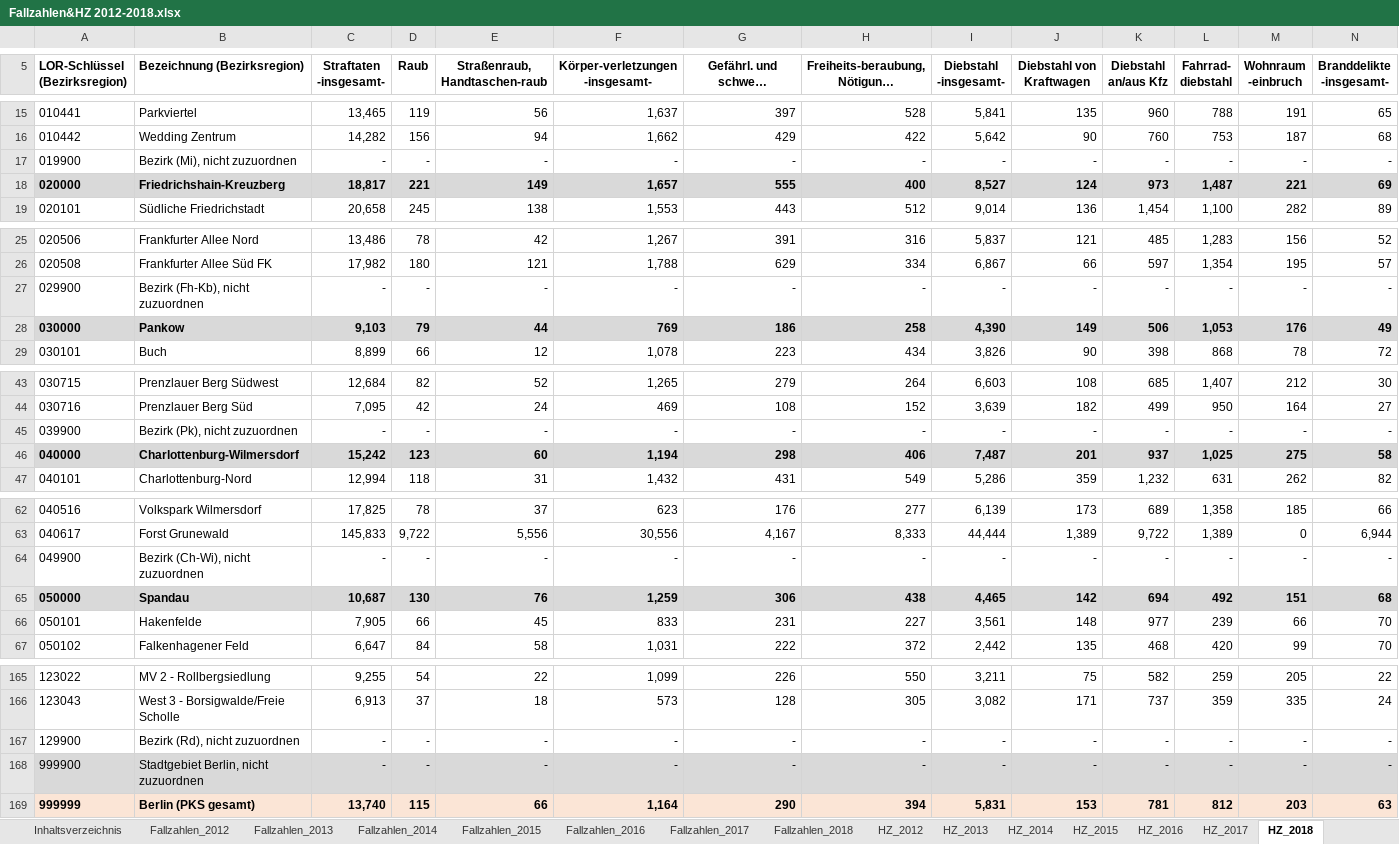
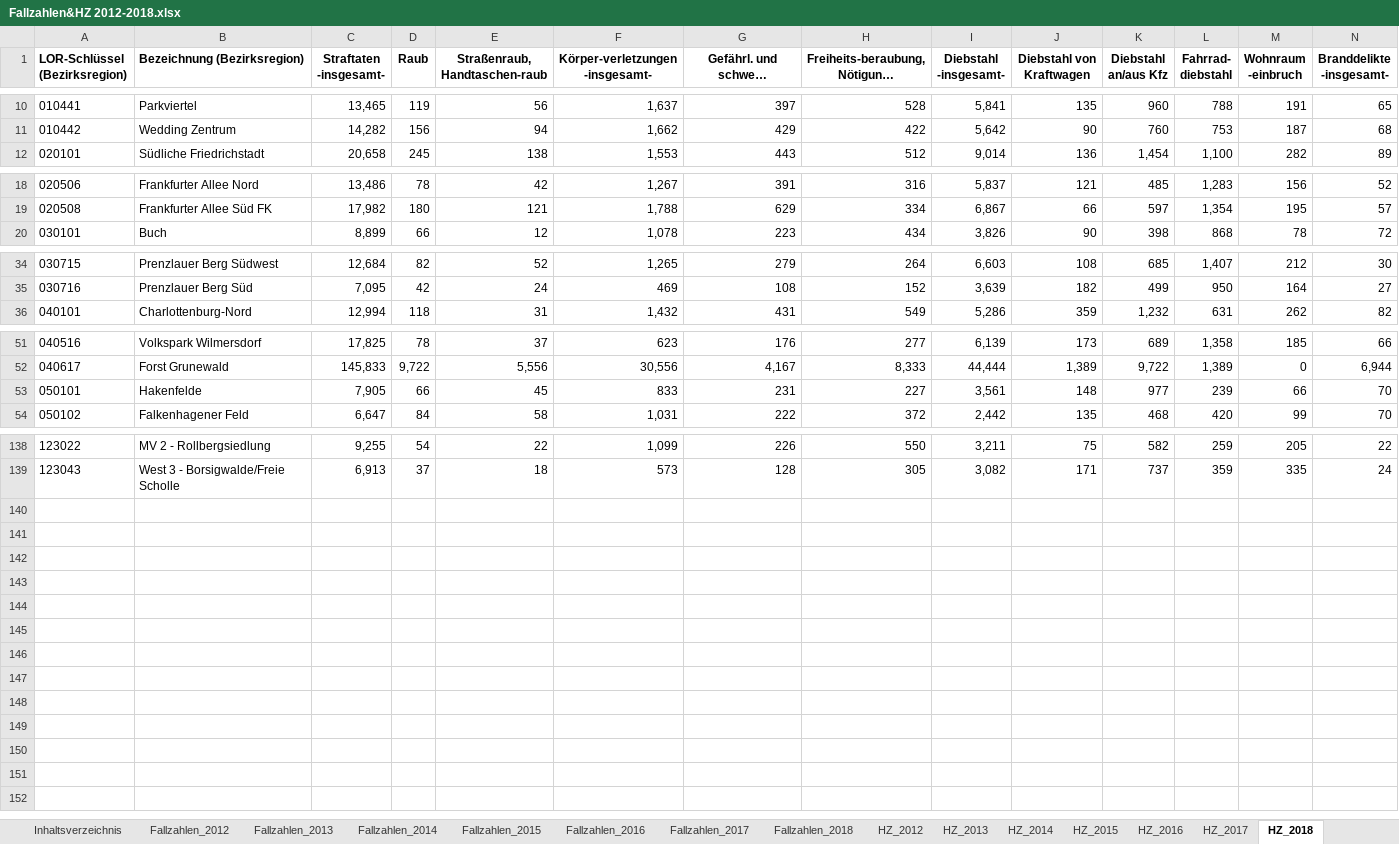
Before and after one commit to NNdeRichtung/Coursera_Capstone, an Excel workbook: Fallzahlen&HZ 2012-2018.xlsx, sheet HZ_2018, drawn as a sheet; only a part is shown, gaps mark what is left out; long unchanged cells end in …; values as stored, in another font and other column widths than the file's, no borders; rows hold the shown columns only; the diff covers the shown part only; the diff names each change by its address in the sheet, - before the commit and + after, or states it on an @@ line.

```diff
--- a/Fallzahlen&HZ 2012-2018.xlsx (sheet HZ_2018)
+++ b/Fallzahlen&HZ 2012-2018.xlsx (sheet HZ_2018)
-row 17: 019900 | Bezirk (Mi), nicht zuzuordnen | - | - | - | - | - | - | - | - | - | - | - | -
-row 18: 020000 | Friedrichshain-Kreuzberg | 18,817 | 221 | 149 | 1,657 | 555 | 400 | 8,527 | 124 | 973 | 1,487 | 221 | 69
-row 27: 029900 | Bezirk (Fh-Kb), nicht zuzuordnen | - | - | - | - | - | - | - | - | - | - | - | -
-row 28: 030000 | Pankow | 9,103 | 79 | 44 | 769 | 186 | 258 | 4,390 | 149 | 506 | 1,053 | 176 | 49
-row 45: 039900 | Bezirk (Pk), nicht zuzuordnen | - | - | - | - | - | - | - | - | - | - | - | -
-row 46: 040000 | Charlottenburg-Wilmersdorf | 15,242 | 123 | 60 | 1,194 | 298 | 406 | 7,487 | 201 | 937 | 1,025 | 275 | 58
-row 64: 049900 | Bezirk (Ch-Wi), nicht zuzuordnen | - | - | - | - | - | - | - | - | - | - | - | -
-row 65: 050000 | Spandau | 10,687 | 130 | 76 | 1,259 | 306 | 438 | 4,465 | 142 | 694 | 492 | 151 | 68
-row 167: 129900 | Bezirk (Rd), nicht zuzuordnen | - | - | - | - | - | - | - | - | - | - | - | -
-row 168: 999900 | Stadtgebiet Berlin, nicht zuzuordnen | - | - | - | - | - | - | - | - | - | - | - | -
-row 169: 999999 | Berlin (PKS gesamt) | 13,740 | 115 | 66 | 1,164 | 290 | 394 | 5,831 | 153 | 781 | 812 | 203 | 63
```
Also changed, not shown: 19 removed rows elsewhere in this sheet, sheet Fallzahlen_2018, 1 other file.
